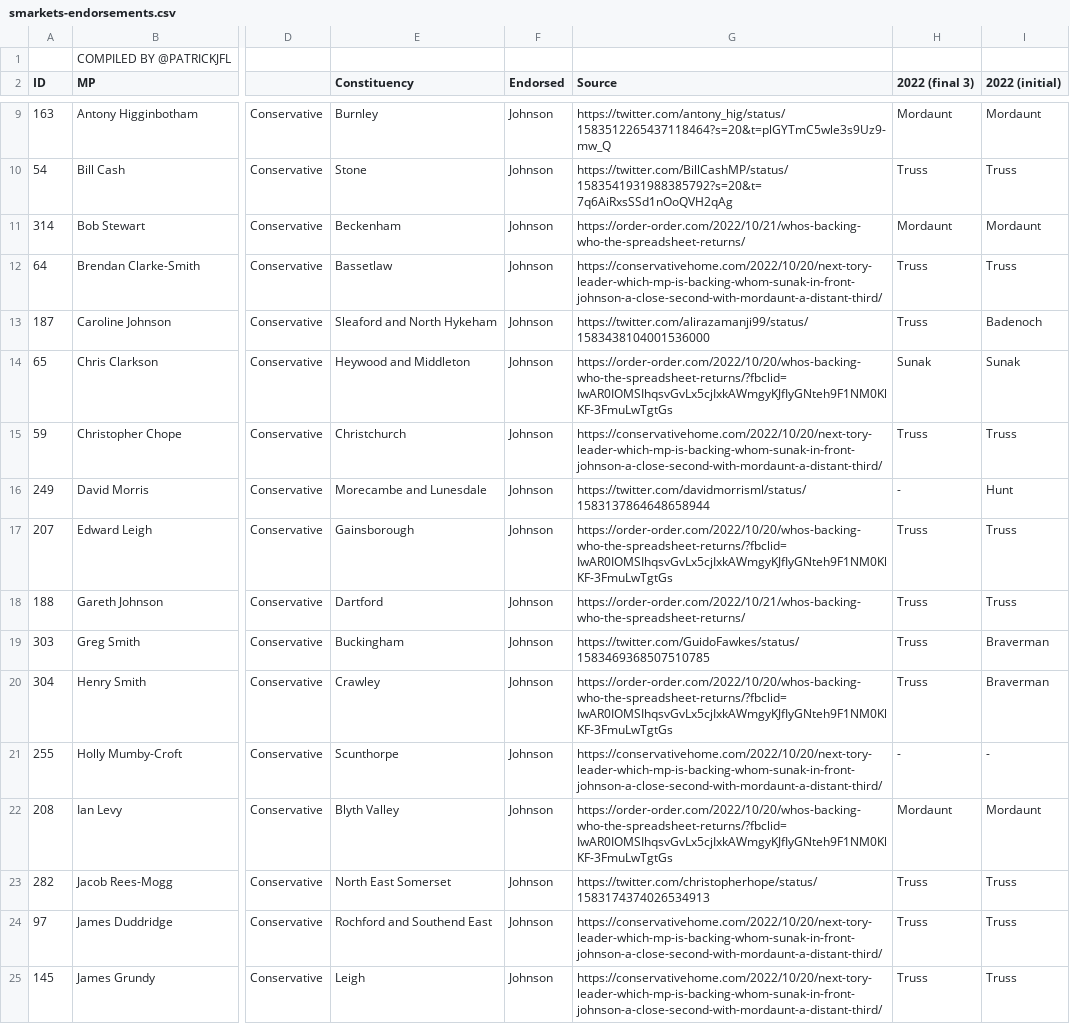
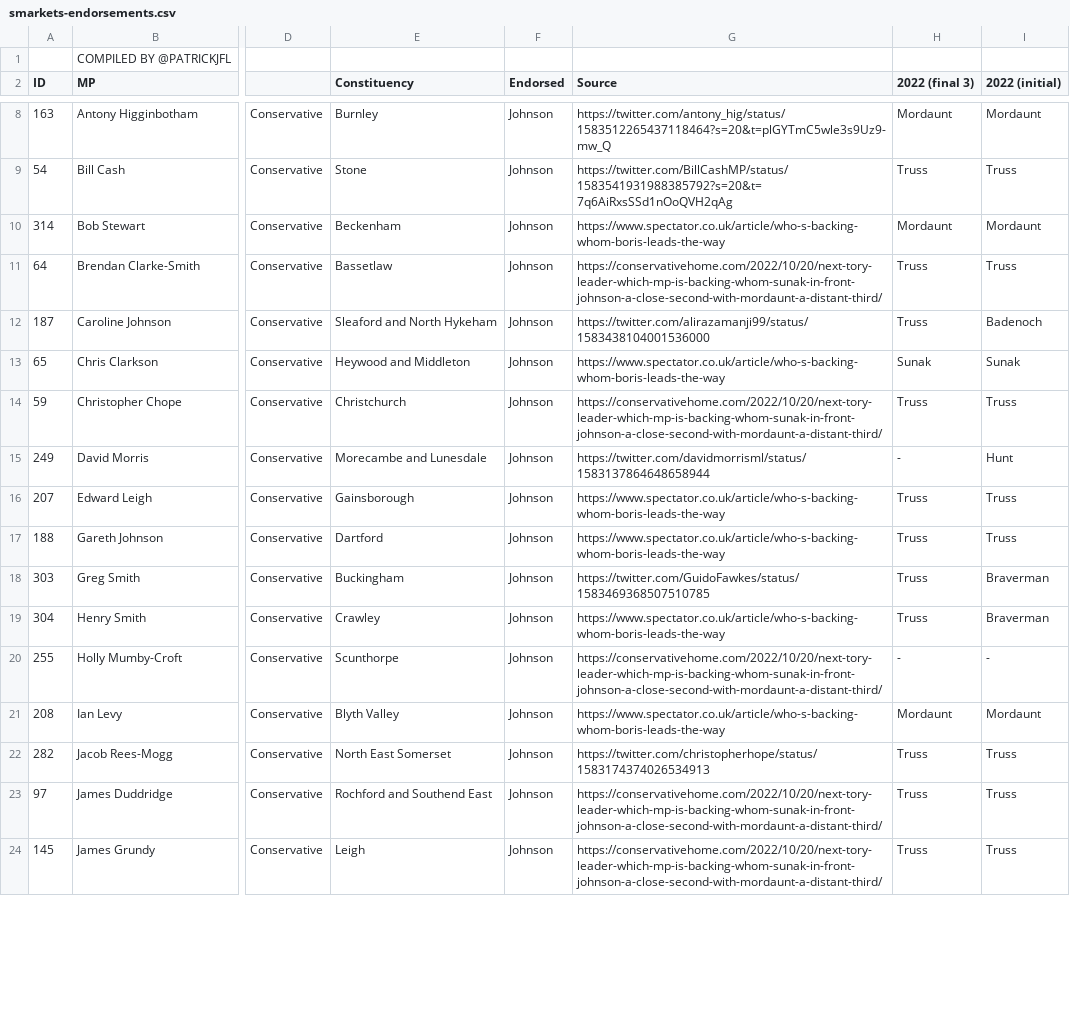
Before and after one commit to tomviner/scrape-tory-nominations, a CSV file: smarkets-endorsements.csv, drawn as a sheet; only a part is shown, gaps mark what is left out; addresses are those after the commit; the diff covers the shown part only; the diff names each change by its address in the sheet, - before the commit and + after, or states it on an @@ line.

```diff
--- a/smarkets-endorsements.csv
+++ b/smarkets-endorsements.csv
-G10 (Source): https://order-order.com/2022/10/21/whos-backing-who-the-spreadsheet-returns/
+G10 (Source): https://www.spectator.co.uk/article/who-s-backing-whom-boris-leads-the-way
-G13 (Source): https://order-order.com/2022/10/20/whos-backing-who-the-spreadsheet-returns/?fbclid=IwAR0IOMSIhqsvGvLx5cjIxkAWmgyKJfIyGNteh9F1NM0KlKF-3FmuLwTgtGs
+G13 (Source): https://www.spectator.co.uk/article/who-s-backing-whom-boris-leads-the-way
-G16 (Source): https://order-order.com/2022/10/20/whos-backing-who-the-spreadsheet-returns/?fbclid=IwAR0IOMSIhqsvGvLx5cjIxkAWmgyKJfIyGNteh9F1NM0KlKF-3FmuLwTgtGs
+G16 (Source): https://www.spectator.co.uk/article/who-s-backing-whom-boris-leads-the-way
-G17 (Source): https://order-order.com/2022/10/21/whos-backing-who-the-spreadsheet-returns/
+G17 (Source): https://www.spectator.co.uk/article/who-s-backing-whom-boris-leads-the-way
-G19 (Source): https://order-order.com/2022/10/20/whos-backing-who-the-spreadsheet-returns/?fbclid=IwAR0IOMSIhqsvGvLx5cjIxkAWmgyKJfIyGNteh9F1NM0KlKF-3FmuLwTgtGs
+G19 (Source): https://www.spectator.co.uk/article/who-s-backing-whom-boris-leads-the-way
-G21 (Source): https://order-order.com/2022/10/20/whos-backing-who-the-spreadsheet-returns/?fbclid=IwAR0IOMSIhqsvGvLx5cjIxkAWmgyKJfIyGNteh9F1NM0KlKF-3FmuLwTgtGs
+G21 (Source): https://www.spectator.co.uk/article/who-s-backing-whom-boris-leads-the-way
```
Also changed, not shown: 1 added row, 1 removed row and 48 edited cells elsewhere in this file, smarkets-leaderboard.csv.
